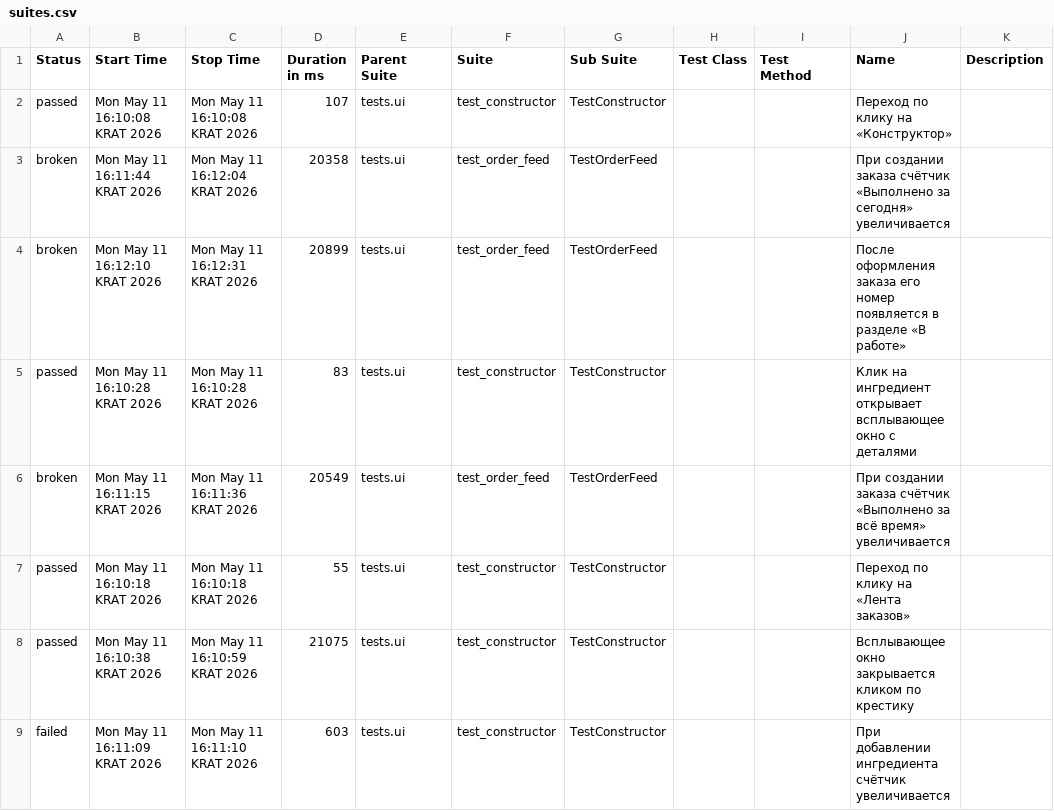
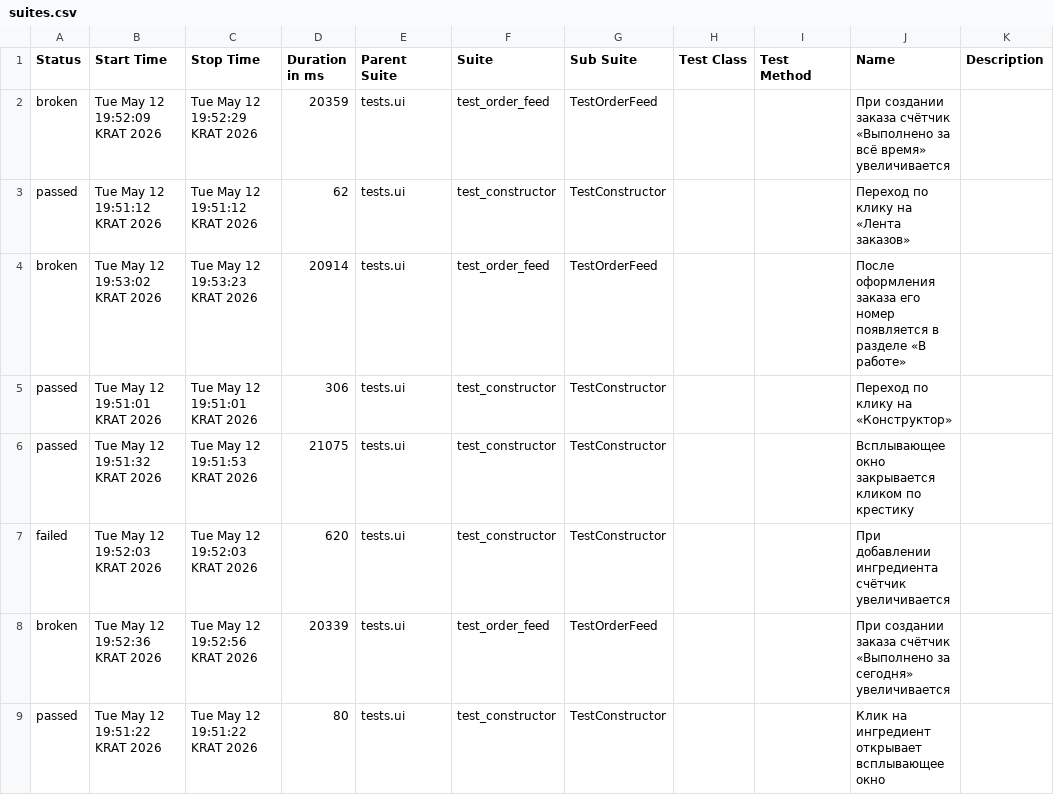
Before and after one commit to Olga1294488/Diplom_3, a CSV file: allure-report/data/suites.csv, drawn as a sheet.

Commit message:
После исправления замечаний

```diff
--- a/allure-report/data/suites.csv
+++ b/allure-report/data/suites.csv
@@ -1,9 +1,9 @@
 "Status","Start Time","Stop Time","Duration in ms","Parent Suite","Suite","Sub Suite","Test Class","Test Method","Name","Description"
-"passed","Mon May 11 16:10:08 KRAT 2026","Mon May 11 16:10:08 KRAT 2026","107","tests.ui","test_constructor","TestConstructor","","","Переход по клику на «Конструктор»",""
-"broken","Mon May 11 16:11:44 KRAT 2026","Mon May 11 16:12:04 KRAT 2026","20358","tests.ui","test_order_feed","TestOrderFeed","","","При создании заказа счётчик «Выполнено за сегодня» увеличивается",""
-"broken","Mon May 11 16:12:10 KRAT 2026","Mon May 11 16:12:31 KRAT 2026","20899","tests.ui","test_order_feed","TestOrderFeed","","","После оформления заказа его номер появляется в разделе «В работе»",""
-"passed","Mon May 11 16:10:28 KRAT 2026","Mon May 11 16:10:28 KRAT 2026","83","tests.ui","test_constructor","TestConstructor","","","Клик на ингредиент открывает всплывающее окно с деталями",""
-"broken","Mon May 11 16:11:15 KRAT 2026","Mon May 11 16:11:36 KRAT 2026","20549","tests.ui","test_order_feed","TestOrderFeed","","","При создании заказа счётчик «Выполнено за всё время» увеличивается",""
-"passed","Mon May 11 16:10:18 KRAT 2026","Mon May 11 16:10:18 KRAT 2026","55","tests.ui","test_constructor","TestConstructor","","","Переход по клику на «Лента заказов»",""
-"passed","Mon May 11 16:10:38 KRAT 2026","Mon May 11 16:10:59 KRAT 2026","21075","tests.ui","test_constructor","TestConstructor","","","Всплывающее окно закрывается кликом по крестику",""
-"failed","Mon May 11 16:11:09 KRAT 2026","Mon May 11 16:11:10 KRAT 2026","603","tests.ui","test_constructor","TestConstructor","","","При добавлении ингредиента счётчик увеличивается",""
+"broken","Tue May 12 19:52:09 KRAT 2026","Tue May 12 19:52:29 KRAT 2026","20359","tests.ui","test_order_feed","TestOrderFeed","","","При создании заказа счётчик «Выполнено за всё время» увеличивается",""
+"passed","Tue May 12 19:51:12 KRAT 2026","Tue May 12 19:51:12 KRAT 2026","62","tests.ui","test_constructor","TestConstructor","","","Переход по клику на «Лента заказов»",""
+"broken","Tue May 12 19:53:02 KRAT 2026","Tue May 12 19:53:23 KRAT 2026","20914","tests.ui","test_order_feed","TestOrderFeed","","","После оформления заказа его номер появляется в разделе «В работе»",""
+"passed","Tue May 12 19:51:01 KRAT 2026","Tue May 12 19:51:01 KRAT 2026","306","tests.ui","test_constructor","TestConstructor","","","Переход по клику на «Конструктор»",""
+"passed","Tue May 12 19:51:32 KRAT 2026","Tue May 12 19:51:53 KRAT 2026","21075","tests.ui","test_constructor","TestConstructor","","","Всплывающее окно закрывается кликом по крестику",""
+"failed","Tue May 12 19:52:03 KRAT 2026","Tue May 12 19:52:03 KRAT 2026","620","tests.ui","test_constructor","TestConstructor","","","При добавлении ингредиента счётчик увеличивается",""
+"broken","Tue May 12 19:52:36 KRAT 2026","Tue May 12 19:52:56 KRAT 2026","20339","tests.ui","test_order_feed","TestOrderFeed","","","При создании заказа счётчик «Выполнено за сегодня» увеличивается",""
+"passed","Tue May 12 19:51:22 KRAT 2026","Tue May 12 19:51:22 KRAT 2026","80","tests.ui","test_constructor","TestConstructor","","","Клик на ингредиент открывает всплывающее окно",""
```
Also changed, not shown: allure-report/data/behaviors.csv, 29 other files.
